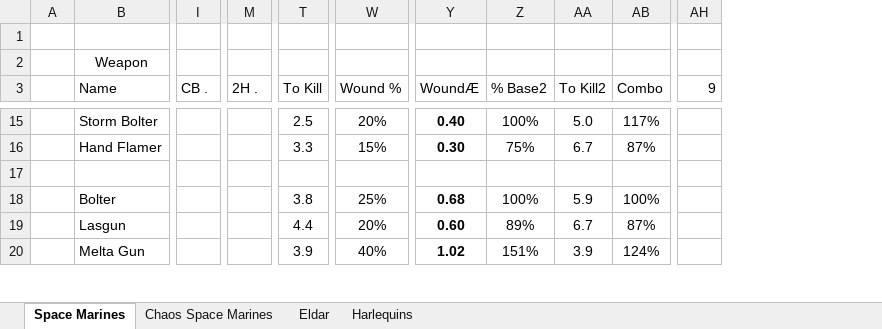
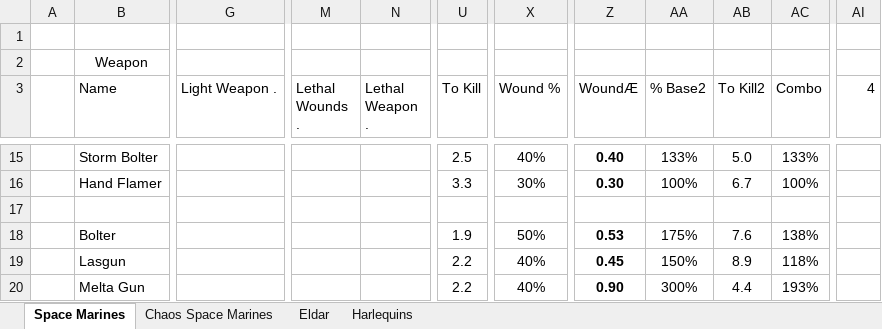
Before and after one commit to BSchwalb/Betrayal, an Excel workbook: Balancing Sheet.xlsx, sheet Space Marines, drawn as a sheet; only a part is shown, gaps mark what is left out; values as stored, in another font and other column widths than the file's, no borders; conditional formats and table styles not drawn; removed rows and columns are numbered as before the commit, all else as after; the diff covers the shown part only; the diff names each change by its address in the sheet, - before the commit and + after, or states it on an @@ line.

```diff
--- a/Balancing Sheet.xlsx (sheet Space Marines)
+++ b/Balancing Sheet.xlsx (sheet Space Marines)
+column G (Light Weapon .), empty
-column I (CB .), empty
-column M (2H .), empty
+column M (Lethal Wounds .), empty
+column N (Lethal Weapon .), empty
-AI3: 9
+AI3: 4
-X15 (Wound %): 20%
+X15 (Wound %): 40%
-AA15 (% Base2): 100%
+AA15 (% Base2): 133%
-AC15 (Combo): 117%
+AC15 (Combo): 133%
-X16 (Wound %): 15%
+X16 (Wound %): 30%
-AA16 (% Base2): 75%
+AA16 (% Base2): 100%
-AC16 (Combo): 87%
+AC16 (Combo): 100%
-U18 (To Kill): 3.8
+U18 (To Kill): 1.9
-X18 (Wound %): 25%
+X18 (Wound %): 50%
-Z18 (WoundÆ): 0.68
+Z18 (WoundÆ): 0.53
-AA18 (% Base2): 100%
+AA18 (% Base2): 175%
-AB18 (To Kill2): 5.9
+AB18 (To Kill2): 7.6
-AC18 (Combo): 100%
+AC18 (Combo): 138%
-U19 (To Kill): 4.4
+U19 (To Kill): 2.2
-X19 (Wound %): 20%
+X19 (Wound %): 40%
-Z19 (WoundÆ): 0.60
+Z19 (WoundÆ): 0.45
-AA19 (% Base2): 89%
+AA19 (% Base2): 150%
-AB19 (To Kill2): 6.7
+AB19 (To Kill2): 8.9
-AC19 (Combo): 87%
+AC19 (Combo): 118%
-U20 (To Kill): 3.9
+U20 (To Kill): 2.2
-Z20 (WoundÆ): 1.02
+Z20 (WoundÆ): 0.90
-AA20 (% Base2): 151%
+AA20 (% Base2): 300%
-AB20 (To Kill2): 3.9
+AB20 (To Kill2): 4.4
-AC20 (Combo): 124%
+AC20 (Combo): 193%
```
Also changed, not shown: 3 removed rows and 161 edited cells elsewhere in this sheet, formulas that keep their value, 3 other files.
